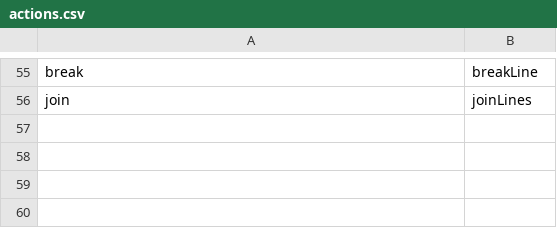
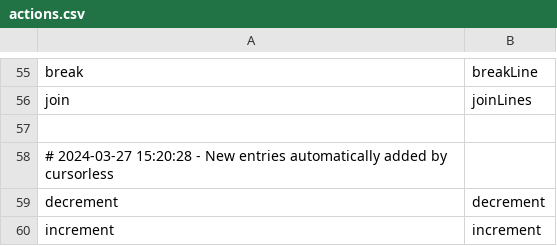
Before and after one commit to MartinRykfors/knausj_talon, a CSV file: cursorless-settings/actions.csv, drawn as a sheet; only a part is shown, gaps mark what is left out.

Commit message:
Add new autogenerated cursorless actions

```diff
--- a/cursorless-settings/actions.csv
+++ b/cursorless-settings/actions.csv
@@ -56 +56,5 @@ break, breakLine
 join, joinLines
+
+# 2024-03-27 15:20:28 - New entries automatically added by cursorless
+decrement, decrement
+increment, increment
```
